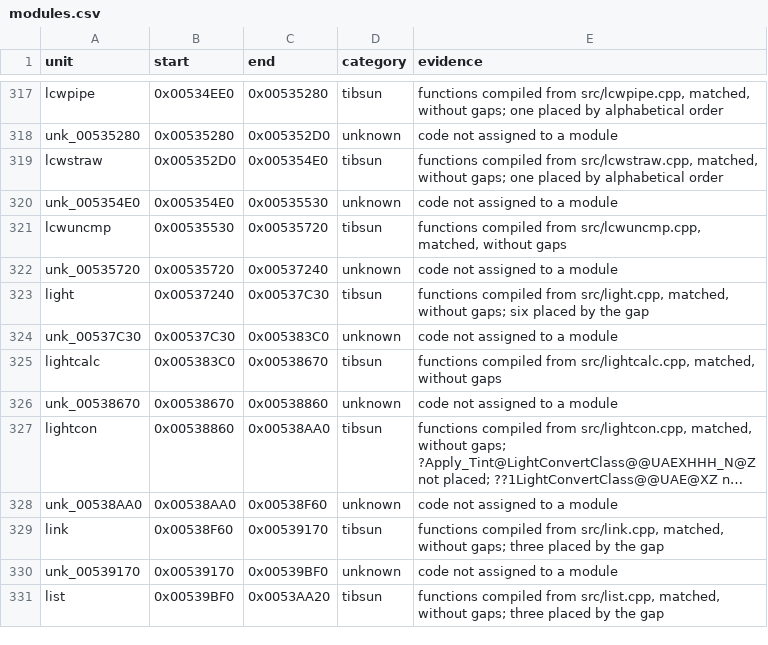
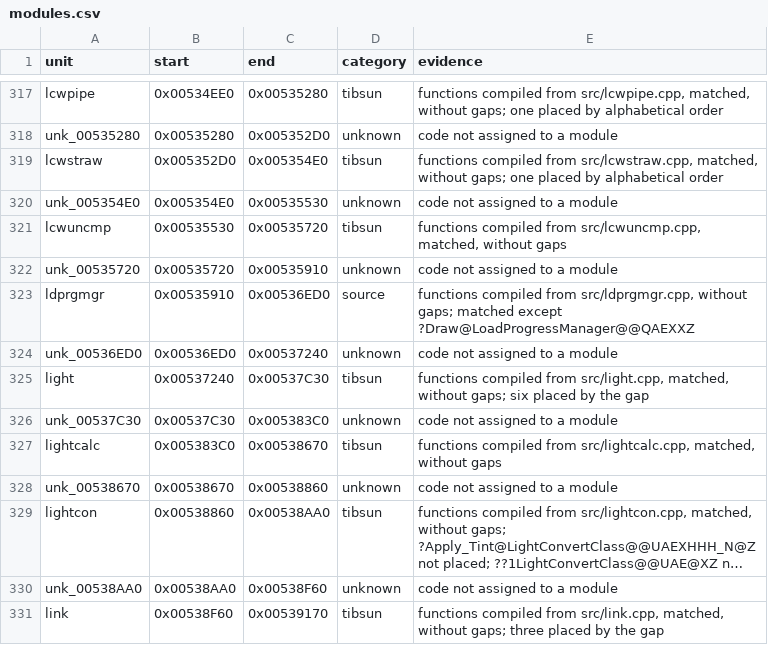
Before and after one commit to meastes/RedAlert2, a CSV file: config/ra2-1.006/modules.csv, drawn as a sheet; only a part is shown, gaps mark what is left out; the shorter side is filled out with more unchanged rows; long unchanged cells end in ….

Commit message:
Match ldprgmgr.cpp

```diff
--- a/config/ra2-1.006/modules.csv
+++ b/config/ra2-1.006/modules.csv
@@ -321,3 +321,5 @@ unk_005354E0,0x005354E0,0x00535530,unknown,code not assigned to a module
 lcwuncmp,0x00535530,0x00535720,tibsun,"functions compiled from src/lcwuncmp.cpp, matched, without gaps"
-unk_00535720,0x00535720,0x00537240,unknown,code not assigned to a module
+unk_00535720,0x00535720,0x00535910,unknown,code not assigned to a module
+ldprgmgr,0x00535910,0x00536ED0,source,"functions compiled from src/ldprgmgr.cpp, without gaps; matched except ?Draw@LoadProgressManager@@QAEXXZ"
+unk_00536ED0,0x00536ED0,0x00537240,unknown,code not assigned to a module
 light,0x00537240,0x00537C30,tibsun,"functions compiled from src/light.cpp, matched, without gaps; six placed by the gap"
```
Also changed, not shown: config/ra2-1.006/functions.csv, 1 other file.
